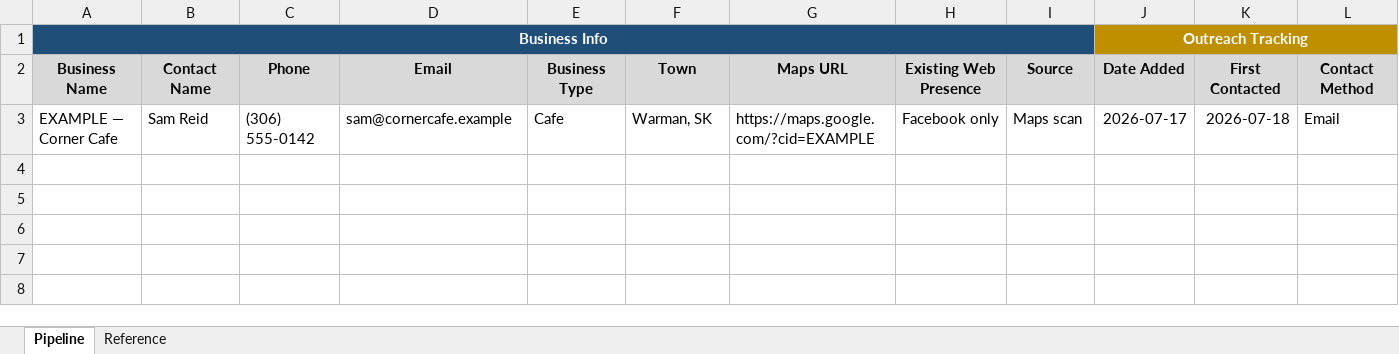
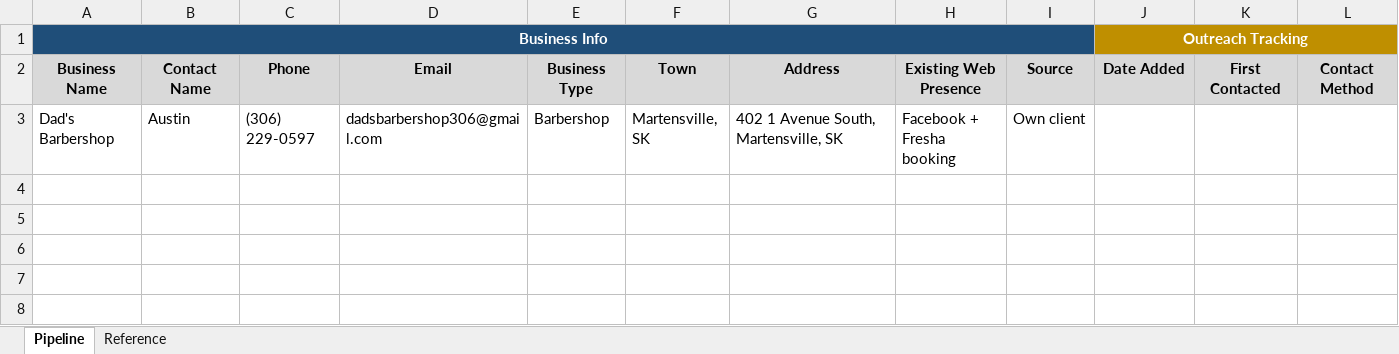
Before and after one commit to LucasRose001/Dads-barbershop, an Excel workbook: tools/website-pipeline.xlsx, sheet Pipeline, drawn as a sheet; only a part is shown; values as stored, in another font and other column widths than the file's, no borders; conditional formats not drawn; removed rows and columns are numbered as before the commit, all else as after; rows hold the shown columns only; the diff names each change by its address in the sheet, - before the commit and + after, or states it on an @@ line.

```diff
--- a/tools/website-pipeline.xlsx (sheet Pipeline)
+++ b/tools/website-pipeline.xlsx (sheet Pipeline)
-G2: Maps URL
+G2: Address
-row 3: EXAMPLE — Corner Cafe | Sam Reid | (306) 555-0142 | sam@cornercafe.example | Cafe | Warman, SK | https://maps.google.com/?cid=EXAMPLE | Facebook only | Maps scan | 2026-07-17 | 2026-07-18 | Email
+row 3: Dad's Barbershop | Austin | (306) 229-0597 | dadsbarbershop306@gmail.com | Barbershop | Martensville, SK | 402 1 Avenue South, Martensville, SK | Facebook + Fresha booking | Own client
```
Also changed, not shown: sheet Reference.
